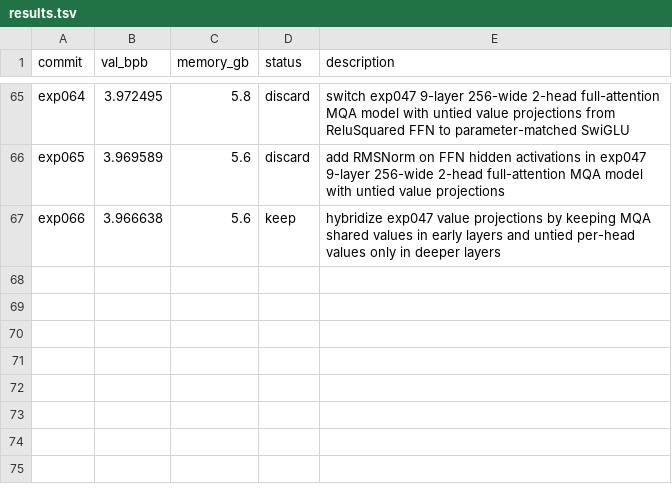
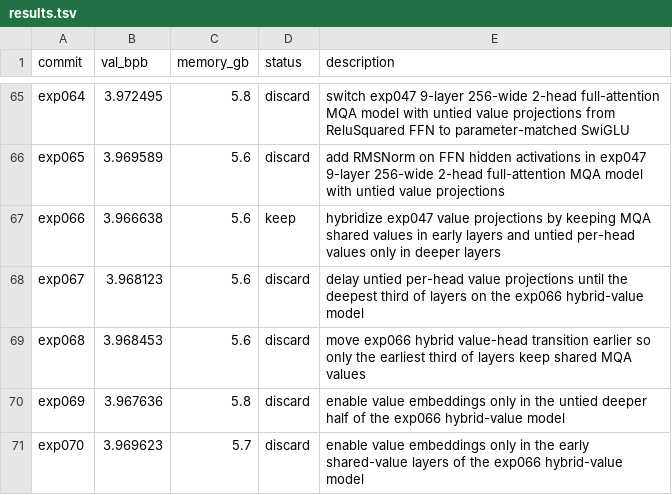
Before and after one commit to ewijaya/autoresearch-mol, a TSV file: results/protein/run_1/results.tsv, drawn as a sheet; only a part is shown, gaps mark what is left out.

Commit message:
docs: add StemRIM strategic rationale to pitch doc; agent protein run_1 progress (70/100)

```diff
--- a/results/protein/run_1/results.tsv
+++ b/results/protein/run_1/results.tsv
@@ -67 +67,5 @@ exp065	3.969589	5.6	discard	add RMSNorm on FFN hidden activations in exp047 9-la
 exp066	3.966638	5.6	keep	hybridize exp047 value projections by keeping MQA shared values in early layers and untied per-head values only in deeper layers
+exp067	3.968123	5.6	discard	delay untied per-head value projections until the deepest third of layers on the exp066 hybrid-value model
+exp068	3.968453	5.6	discard	move exp066 hybrid value-head transition earlier so only the earliest third of layers keep shared MQA values
+exp069	3.967636	5.8	discard	enable value embeddings only in the untied deeper half of the exp066 hybrid-value model
+exp070	3.969623	5.7	discard	enable value embeddings only in the early shared-value layers of the exp066 hybrid-value model
```
Also changed, not shown: 3 other files.
